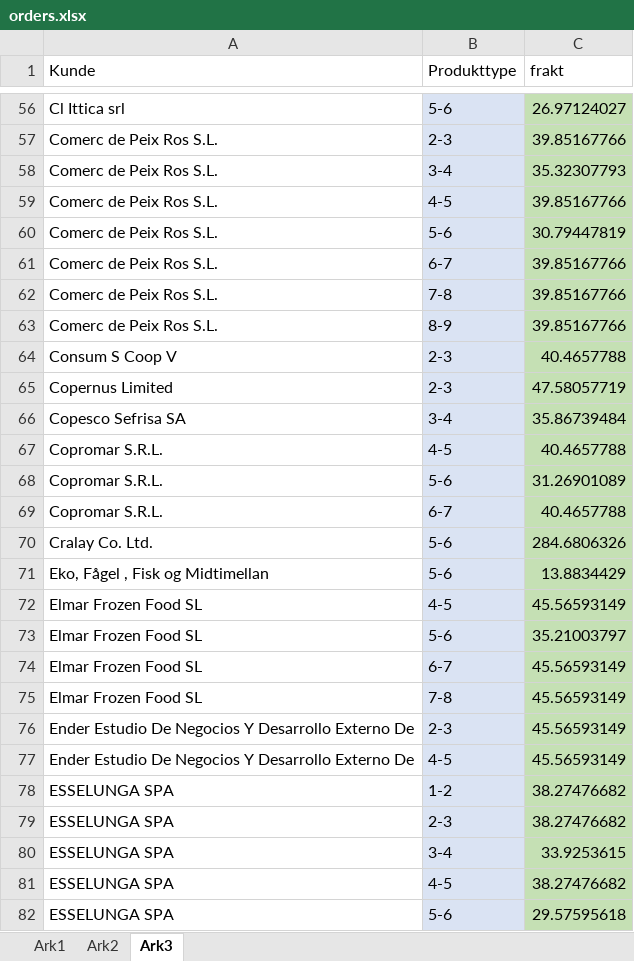
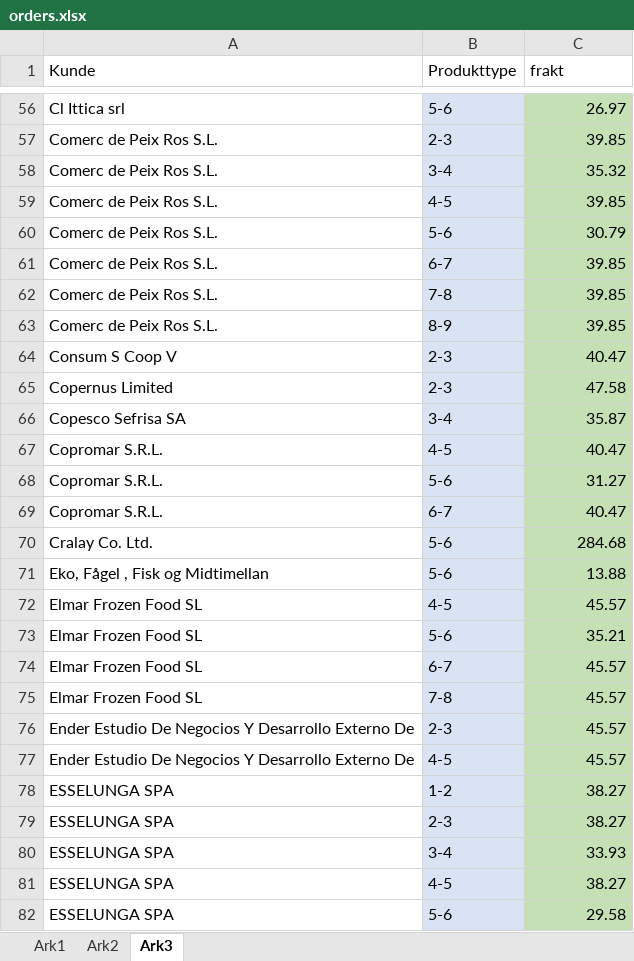
Before and after one commit to ismail-codar/Chris-Tora-master, an Excel workbook: input_data/orders.xlsx, sheet Ark3, drawn as a sheet; only a part is shown, gaps mark what is left out; values as stored, in another font and other column widths than the file's, no borders; the diff covers the shown part only; the diff names each change by its address in the sheet, - before the commit and + after, or states it on an @@ line.

```diff
--- a/input_data/orders.xlsx (sheet Ark3)
+++ b/input_data/orders.xlsx (sheet Ark3)
-C56 (frakt): 26.97124027
+C56 (frakt): 26.97
-C57 (frakt): 39.85167766
+C57 (frakt): 39.85
-C58 (frakt): 35.32307793
+C58 (frakt): 35.32
-C59 (frakt): 39.85167766
+C59 (frakt): 39.85
-C60 (frakt): 30.79447819
+C60 (frakt): 30.79
-C61:C63 (frakt): 39.85167766
+C61:C63 (frakt): 39.85
-C64 (frakt): 40.4657788
+C64 (frakt): 40.47
-C65 (frakt): 47.58057719
+C65 (frakt): 47.58
-C66 (frakt): 35.86739484
+C66 (frakt): 35.87
-C67 (frakt): 40.4657788
+C67 (frakt): 40.47
-C68 (frakt): 31.26901089
+C68 (frakt): 31.27
-C69 (frakt): 40.4657788
+C69 (frakt): 40.47
-C70 (frakt): 284.6806326
+C70 (frakt): 284.68
-C71 (frakt): 13.8834429
+C71 (frakt): 13.88
-C72 (frakt): 45.56593149
+C72 (frakt): 45.57
-C73 (frakt): 35.21003797
+C73 (frakt): 35.21
-C74:C77 (frakt): 45.56593149
+C74:C77 (frakt): 45.57
-C78:C79 (frakt): 38.27476682
+C78:C79 (frakt): 38.27
-C80 (frakt): 33.9253615
+C80 (frakt): 33.93
-C81 (frakt): 38.27476682
+C81 (frakt): 38.27
-C82 (frakt): 29.57595618
+C82 (frakt): 29.58
```
Also changed, not shown: 350 edited cells and cell formats elsewhere in this sheet, sheet Ark1, input_data/deliveries.xlsx.
